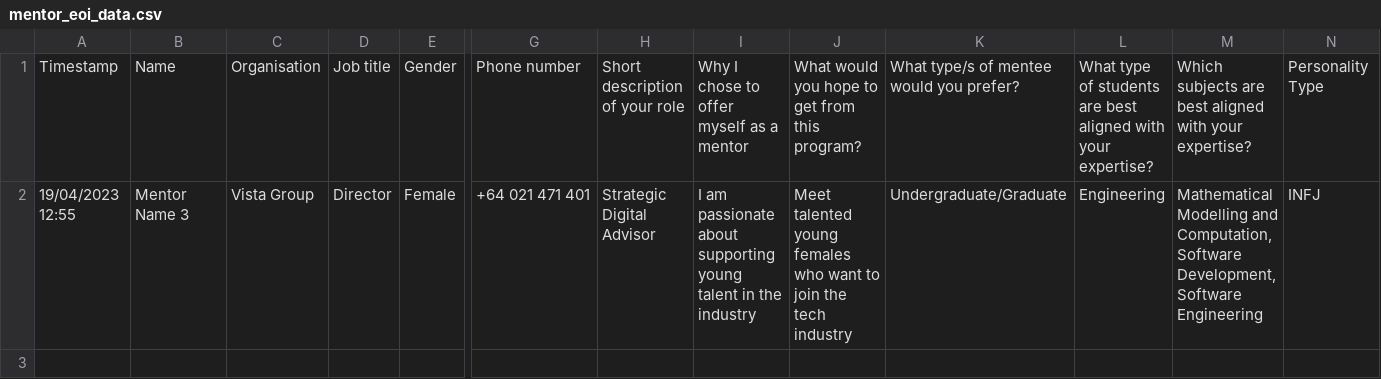
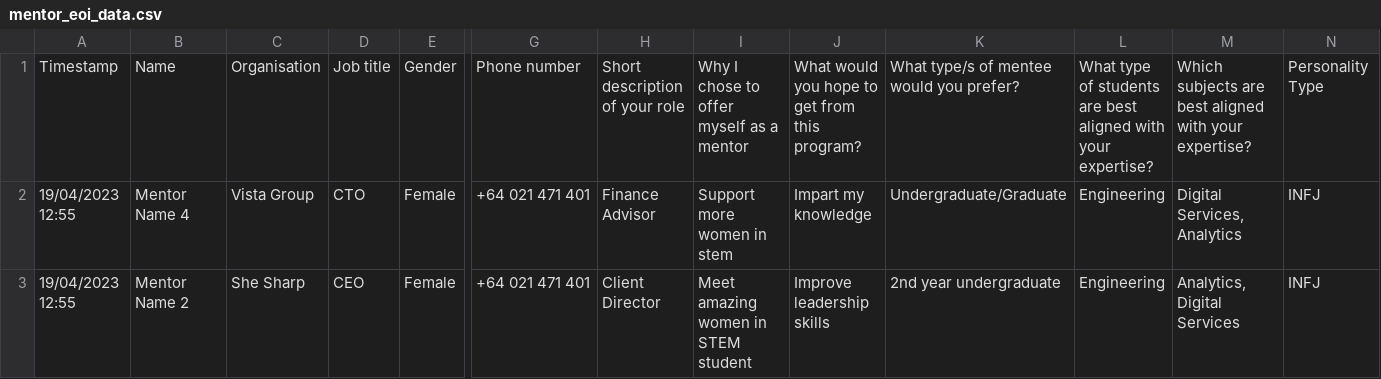
Before and after one commit to JittyVar/mentorshipProject, a CSV file: Dashboard/ai-mentorship/src/app/api/pair/data/mentor_eoi_data.csv, drawn as a sheet; only a part is shown, gaps mark what is left out; rows hold the shown columns only; the diff names each change by its address in the sheet, - before the commit and + after, or states it on an @@ line.

```diff
--- a/Dashboard/ai-mentorship/src/app/api/pair/data/mentor_eoi_data.csv
+++ b/Dashboard/ai-mentorship/src/app/api/pair/data/mentor_eoi_data.csv
-B2: Mentor Name 3
+B2: Mentor Name 4
-D2: Director
+D2: CTO
-H2: Strategic Digital Advisor
+H2: Finance Advisor
-I2: I am passionate about supporting young talent in the industry
+I2: Support more women in stem
-J2: Meet talented young females who want to join the tech industry
+J2: Impart my knowledge
-M2: Mathematical Modelling and Computation, Software Development, Software Engineering
+M2: Digital Services, Analytics
+row 3: 19/04/2023 12:55 | Mentor Name 2 | She Sharp | CEO | Female | +64 021 471 401 | Client Director | Meet amazing women in STEM student | Improve leadership skills | 2nd year undergraduate | Engineering | Analytics, Digital Services | INFJ
```
Also changed, not shown: 13 other files.
